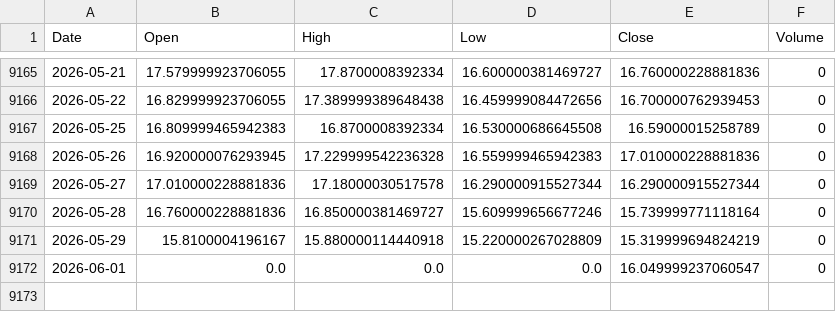
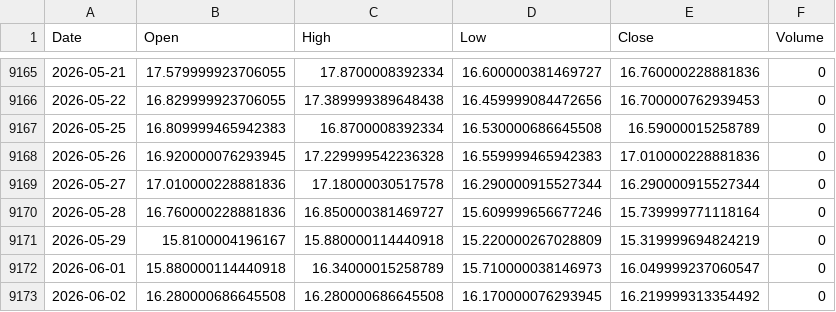
Before and after one commit to QuimEsc/ProvesInicials, a CSV file: dades_historiques/^VIX.csv, drawn as a sheet; only a part is shown, gaps mark what is left out.

```diff
--- a/dades_historiques/^VIX.csv
+++ b/dades_historiques/^VIX.csv
@@ -9171,2 +9171,3 @@ Date,Open,High,Low,Close,Volume
 2026-05-29,15.8100004196167,15.880000114440918,15.220000267028809,15.319999694824219,0
-2026-06-01,0.0,0.0,0.0,16.049999237060547,0
+2026-06-01,15.880000114440918,16.34000015258789,15.710000038146973,16.049999237060547,0
+2026-06-02,16.280000686645508,16.280000686645508,16.170000076293945,16.219999313354492,0
```
Also changed, not shown: dades_historiques/FLXK.L.csv, dades_historiques/NQSE.DE.csv, 35 other files.
